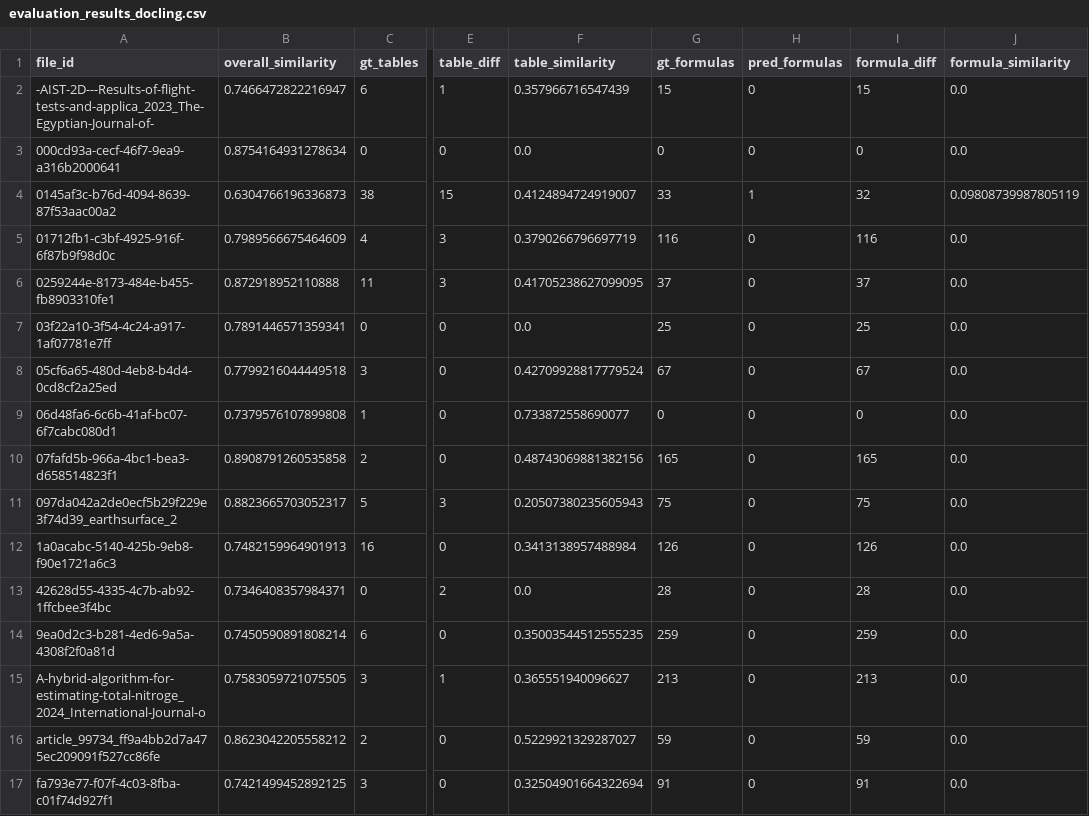
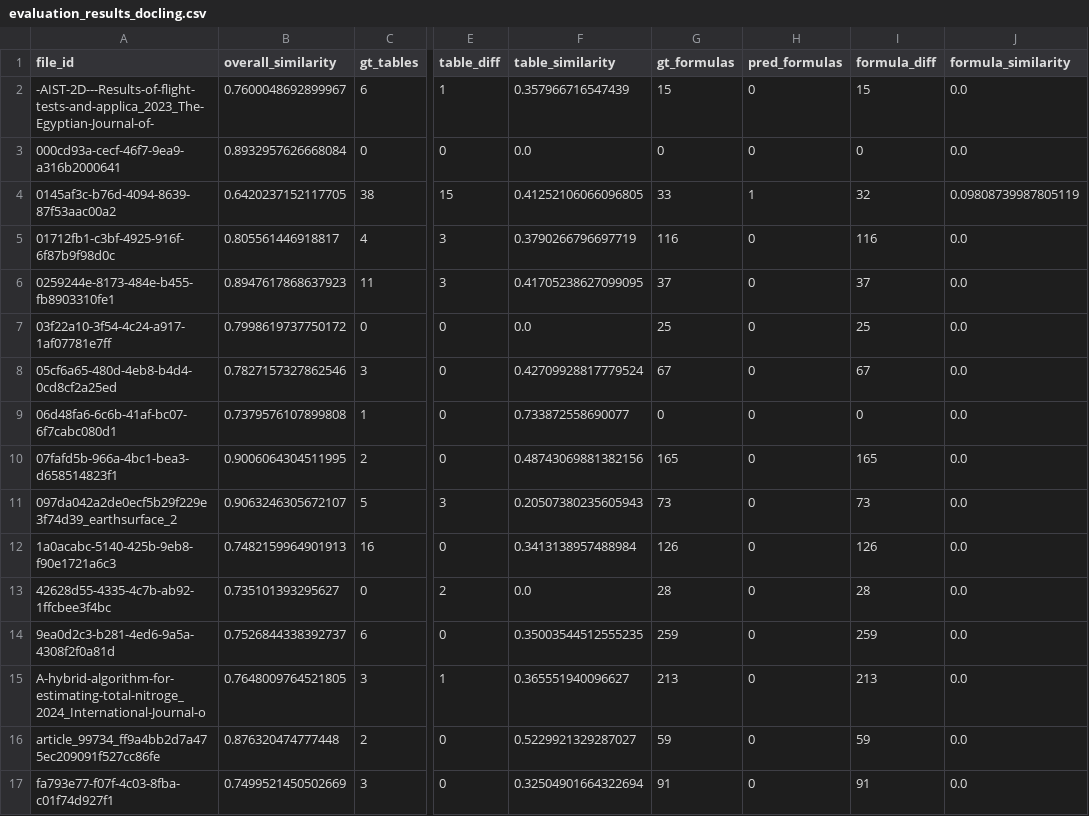
Before and after one commit to esa-sceva/data-extraction-preprocessing, a CSV file: eval_results/evaluation_results_docling.csv, drawn as a sheet; only a part is shown, gaps mark what is left out; the diff names each change by its address in the sheet, - before the commit and + after, or states it on an @@ line.

```diff
--- a/eval_results/evaluation_results_docling.csv
+++ b/eval_results/evaluation_results_docling.csv
-B2 (overall_similarity): 0.7466472822216947
+B2 (overall_similarity): 0.7600048692899967
-B3 (overall_similarity): 0.8754164931278634
+B3 (overall_similarity): 0.8932957626668084
-B4 (overall_similarity): 0.6304766196336873
+B4 (overall_similarity): 0.6420237152117705
-F4 (table_similarity): 0.4124894724919007
+F4 (table_similarity): 0.41252106066096805
-B5 (overall_similarity): 0.7989566675464609
+B5 (overall_similarity): 0.805561446918817
-B6 (overall_similarity): 0.872918952110888
+B6 (overall_similarity): 0.8947617868637923
-B7 (overall_similarity): 0.7891446571359341
+B7 (overall_similarity): 0.7998619737750172
-B8 (overall_similarity): 0.7799216044449518
+B8 (overall_similarity): 0.7827157327862546
-B10 (overall_similarity): 0.8908791260535858
+B10 (overall_similarity): 0.9006064304511995
-B11 (overall_similarity): 0.8823665703052317
+B11 (overall_similarity): 0.9063246305672107
-G11 (gt_formulas): 75
+G11 (gt_formulas): 73
-I11 (formula_diff): 75
+I11 (formula_diff): 73
-B13 (overall_similarity): 0.7346408357984371
+B13 (overall_similarity): 0.735101393295627
-B14 (overall_similarity): 0.7450590891808214
+B14 (overall_similarity): 0.7526844338392737
-B15 (overall_similarity): 0.7583059721075505
+B15 (overall_similarity): 0.7648009764521805
-B16 (overall_similarity): 0.8623042205558212
+B16 (overall_similarity): 0.876320474777448
-B17 (overall_similarity): 0.7421499452892125
+B17 (overall_similarity): 0.7499521450502669
```
Also changed, not shown: eval_results/evaluation_results_marker.csv, eval_results/evaluation_results_markitdown.csv, 11 other files.
